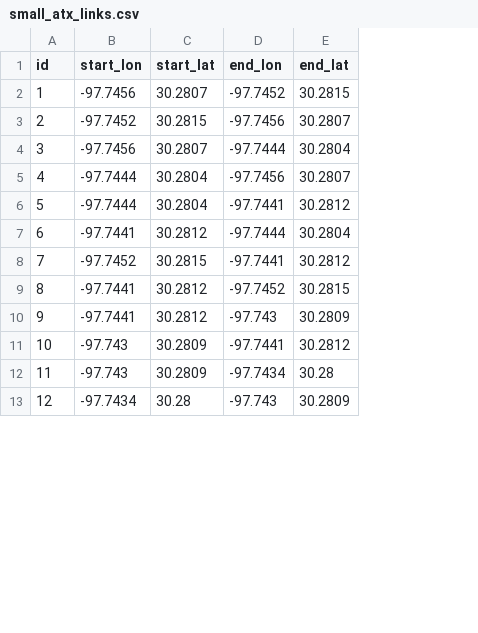
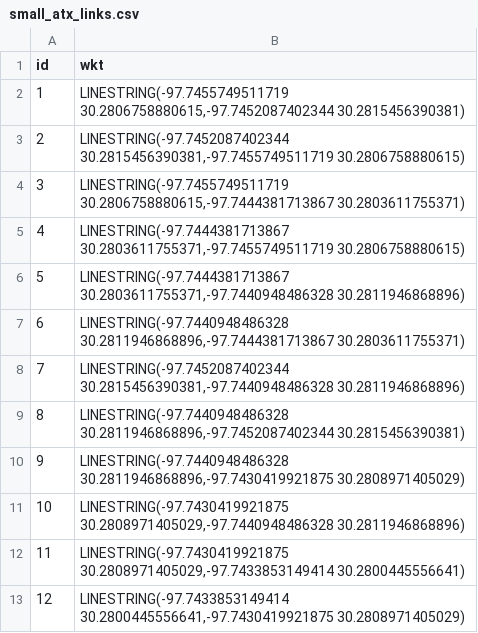
Before and after one commit to ut-ctr-nmc/nmc-map-matcher, a CSV file: samples/mpo/small_atx_links.csv, drawn as a sheet; only a part is shown; removed rows and columns are numbered as before the commit, all else as after; the diff names each change by its address in the sheet, - before the commit and + after, or states it on an @@ line.

Commit message:
Updating the small_atx_links.csv to have WKT to improve GIS import

```diff
--- a/samples/mpo/small_atx_links.csv
+++ b/samples/mpo/small_atx_links.csv
-column B (start_lon), rows 2-13: -97.7456 | -97.7452 | -97.7456 | -97.7444 | -97.7444 | -97.7441 | -97.7452 | -97.7441 | -97.7441 | -97.743 | -97.743 | -97.7434
-column C (start_lat), rows 2-13: 30.2807 | 30.2815 | 30.2807 | 30.2804 | 30.2804 | 30.2812 | 30.2815 | 30.2812 | 30.2812 | 30.2809 | 30.2809 | 30.28
-column D (end_lon), rows 2-13: -97.7452 | -97.7456 | -97.7444 | -97.7456 | -97.7441 | -97.7444 | -97.7441 | -97.7452 | -97.743 | -97.7441 | -97.7434 | -97.743
-column E (end_lat), rows 2-13: 30.2815 | 30.2807 | 30.2804 | 30.2807 | 30.2812 | 30.2804 | 30.2812 | 30.2815 | 30.2809 | 30.2812 | 30.28 | 30.2809
+column B (wkt), rows 2-13: LINESTRING(-97.7455749511719 30.2806758880615,-97.7452087402344 30.2815456390381) | LINESTRING(-97.7452087402344 30.2815456390381,-97.7455749511719 30.2806758880615) | LINESTRING(-97.7455749511719 30.2806758880615,-97.7444381713867 30.2803611755371) | LINESTRING(-97.7444381713867 30.2803611755371,-97.7455749511719 30.2806758880615) | LINESTRING(-97.7444381713867 30.2803611755371,-97.7440948486328 30.2811946868896) | LINESTRING(-97.7440948486328 30.2811946868896,-97.7444381713867 30.2803611755371) | LINESTRING(-97.7452087402344 30.2815456390381,-97.7440948486328 30.2811946868896) | LINESTRING(-97.7440948486328 30.2811946868896,-97.7452087402344 30.2815456390381) | LINESTRING(-97.7440948486328 30.2811946868896,-97.7430419921875 30.2808971405029) | LINESTRING(-97.7430419921875 30.2808971405029,-97.7440948486328 30.2811946868896) | LINESTRING(-97.7430419921875 30.2808971405029,-97.7433853149414 30.2800445556641) | LINESTRING(-97.7433853149414 30.2800445556641,-97.7430419921875 30.2808971405029)
```
